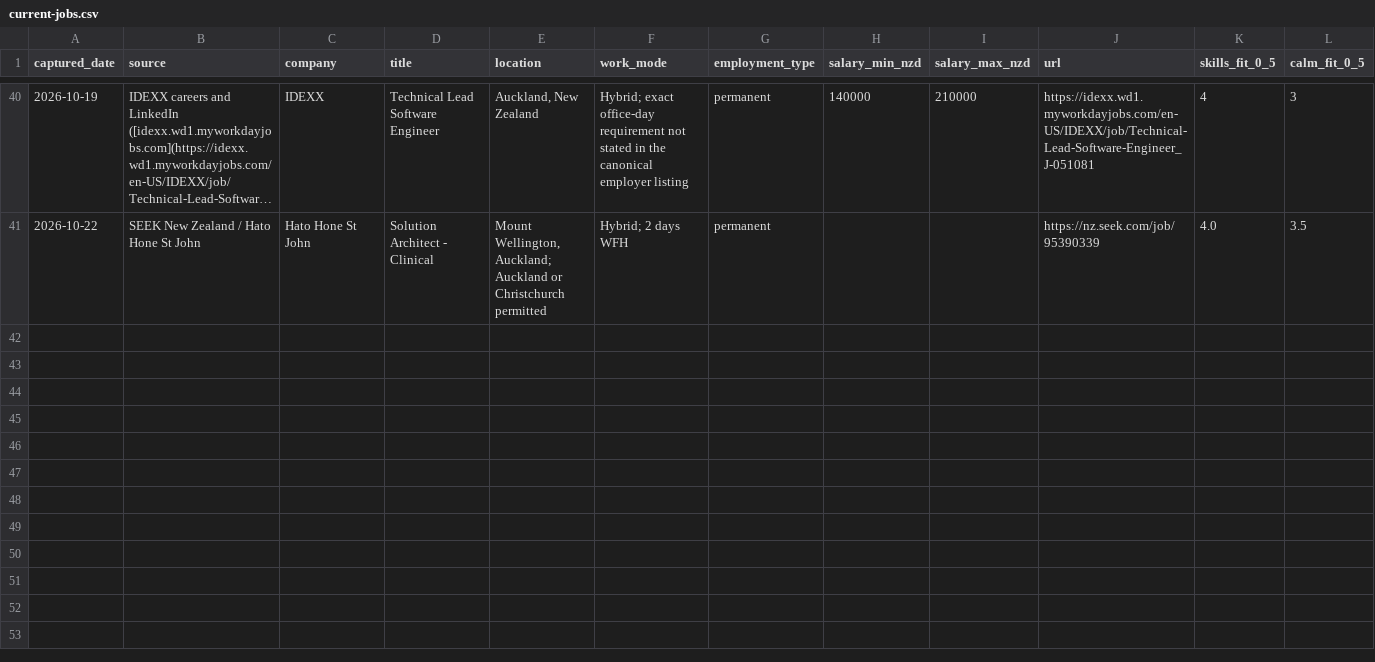
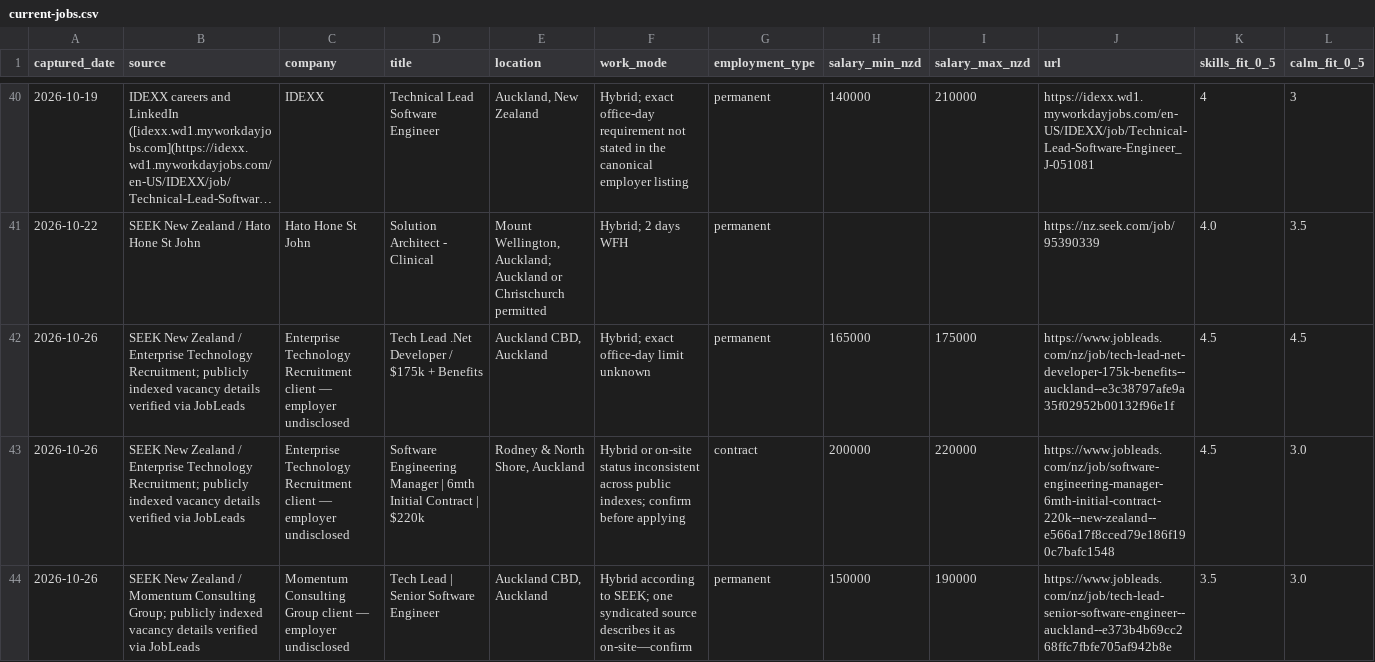
Before and after one commit to ilyavfedorov/cv-builder, a CSV file: tanya/job-feed/current-jobs.csv, drawn as a sheet; only a part is shown, gaps mark what is left out; long unchanged cells end in …; rows hold the shown columns only; the diff names each change by its address in the sheet, - before the commit and + after, or states it on an @@ line.

```diff
--- a/tanya/job-feed/current-jobs.csv
+++ b/tanya/job-feed/current-jobs.csv
+row 42: 2026-10-26 | SEEK New Zealand / Enterprise Technology Recruitment; publicly indexed vacancy details verified via JobLeads | Enterprise Technology Recruitment client — employer undisclosed | Tech Lead .Net Developer / $175k + Benefits | Auckland CBD, Auckland | Hybrid; exact office-day limit unknown | permanent | 165000 | 175000 | https://www.jobleads.com/nz/job/tech-lead-net-developer-175k-benefits--auckland--e3c38797afe9a35f02952b00132f96e1f | 4.5 | 4.5
+row 43: 2026-10-26 | SEEK New Zealand / Enterprise Technology Recruitment; publicly indexed vacancy details verified via JobLeads | Enterprise Technology Recruitment client — employer undisclosed | Software Engineering Manager | 6mth Initial Contract | $220k | Rodney & North Shore, Auckland | Hybrid or on-site status inconsistent across public indexes; confirm before applying | contract | 200000 | 220000 | https://www.jobleads.com/nz/job/software-engineering-manager-6mth-initial-contract-220k--new-zealand--e566a17f8cced79e186f190c7bafc1548 | 4.5 | 3.0
+row 44: 2026-10-26 | SEEK New Zealand / Momentum Consulting Group; publicly indexed vacancy details verified via JobLeads | Momentum Consulting Group client — employer undisclosed | Tech Lead | Senior Software Engineer | Auckland CBD, Auckland | Hybrid according to SEEK; one syndicated source describes it as on-site—confirm | permanent | 150000 | 190000 | https://www.jobleads.com/nz/job/tech-lead-senior-software-engineer--auckland--e373b4b69cc268ffc7fbfe705af942b8e | 3.5 | 3.0
```
Also changed, not shown: tanya/job-feed/scored-jobs.csv, tanya/job-opportunities/generation-log.csv, 13 other files.
